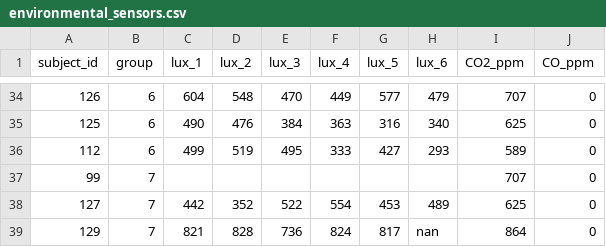
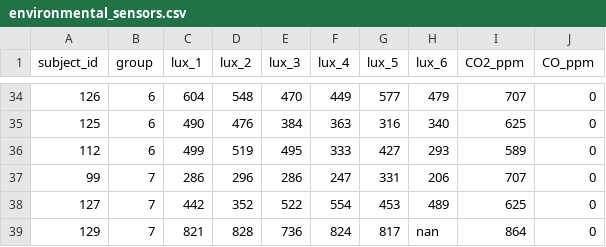
Before and after one commit to novabiosignals/PrevOccupAI_Plus, a CSV file: environmental_sensors.csv, drawn as a sheet; only a part is shown, gaps mark what is left out; the diff names each change by its address in the sheet, - before the commit and + after, or states it on an @@ line.

Commit message:
changed colors in activities plots and added data for subject 99 (environmental sensors)

```diff
--- a/environmental_sensors.csv
+++ b/environmental_sensors.csv
-C37 (lux_1): (empty)
+C37 (lux_1): 286
-D37 (lux_2): (empty)
+D37 (lux_2): 296
-E37 (lux_3): (empty)
+E37 (lux_3): 286
-F37 (lux_4): (empty)
+F37 (lux_4): 247
-G37 (lux_5): (empty)
+G37 (lux_5): 331
-H37 (lux_6): (empty)
+H37 (lux_6): 206
```
Also changed, not shown: 4 other files.
